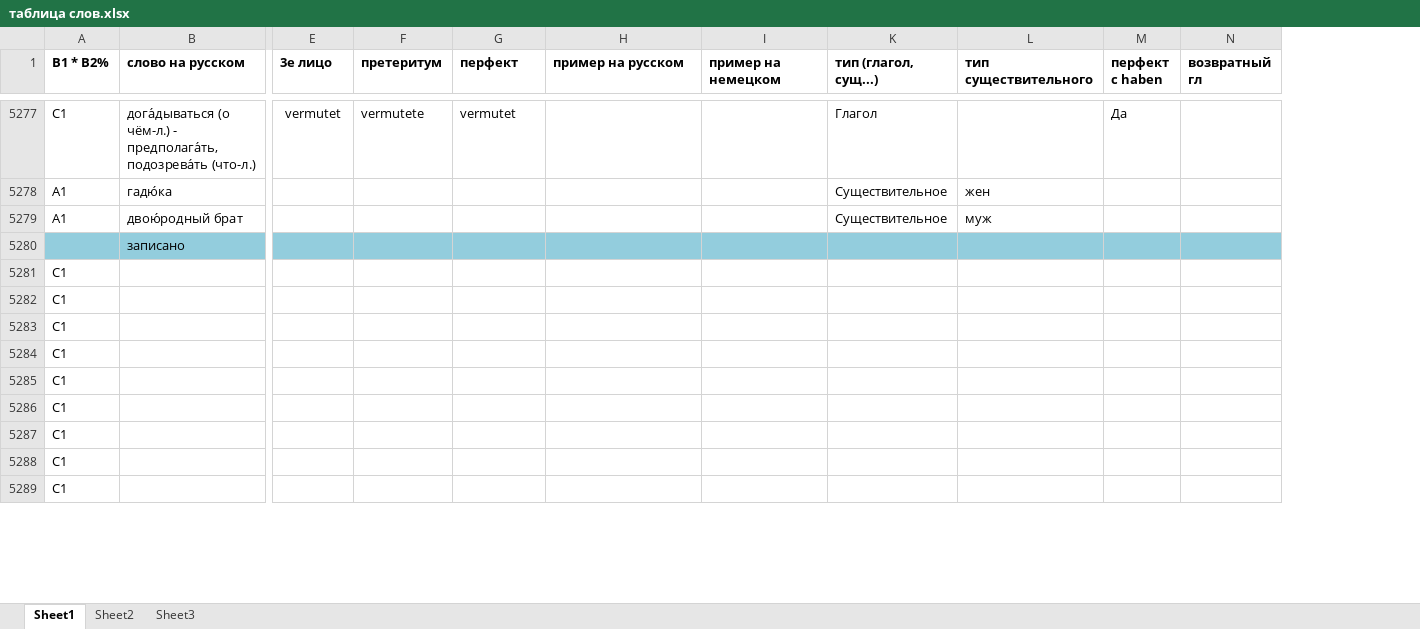
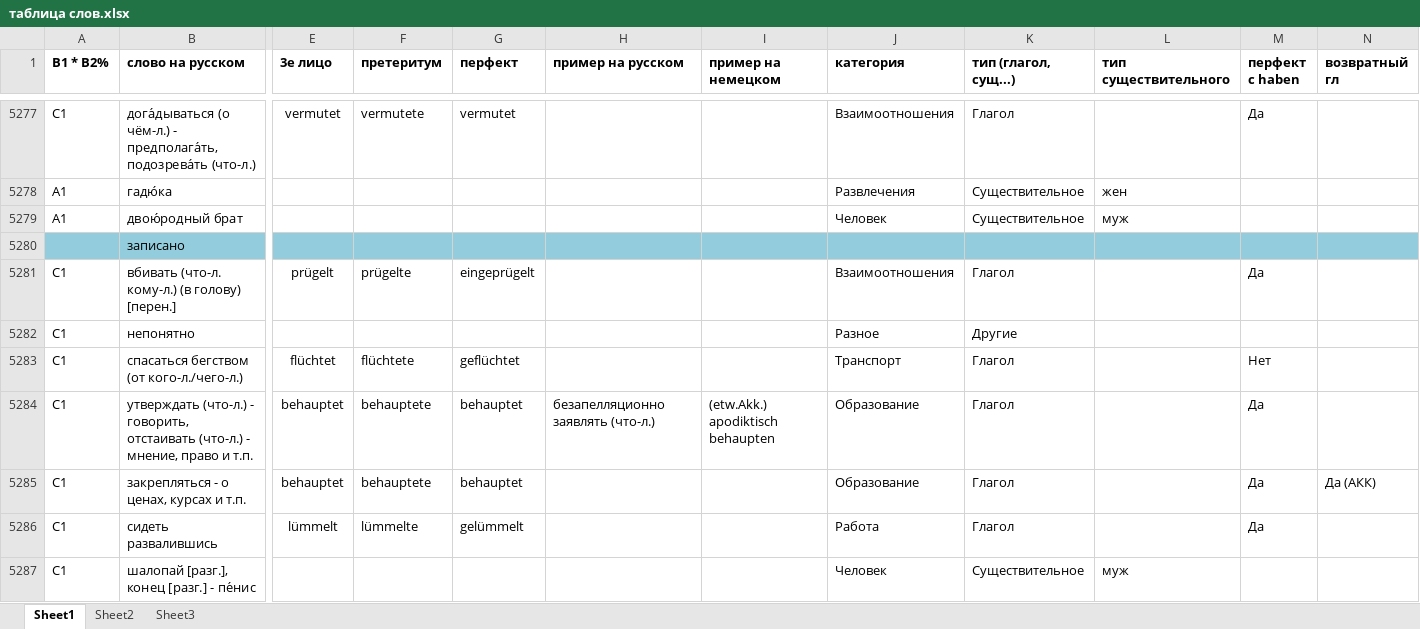
Before and after one commit to h-shvedko/cards_entry_file_xlsx, an Excel workbook: таблица слов.xlsx, sheet Sheet1, drawn as a sheet; only a part is shown, gaps mark what is left out; values as stored, in another font and other column widths than the file's, no borders; removed rows and columns are numbered as before the commit, all else as after; rows hold the shown columns only; the diff covers the shown part only; the diff names each change by its address in the sheet, - before the commit and + after, or states it on an @@ line.

Commit message:
25052020

```diff
--- a/таблица слов.xlsx (sheet Sheet1)
+++ b/таблица слов.xlsx (sheet Sheet1)
@@ column J (категория) unhidden, rows 5277-5279: Взаимоотношения | Развлечения | Человек @@
-row 5281: C1
-row 5282: C1
-row 5283: C1
-row 5284: C1
-row 5285: C1
-row 5286: C1
-row 5287: C1
-row 5288: C1
-row 5289: C1
+row 5281: C1 | вбивать (что-л. кому-л.) (в голову) [перен.] | prügelt | prügelte | eingeprügelt |  |  | Взаимоотношения | Глагол |  | Да
+row 5282: C1 | непонятнo |  |  |  |  |  | Разное | Другие
+row 5283: C1 | спасаться бегством (от кого-л./чего-л.) | flüchtet | flüchtete | geflüchtet |  |  | Транспорт | Глагол |  | Нет
+row 5284: C1 | утверждать (что-л.) - говорить, отстаивать (что-л.) - мнение, право и т.п. | behauptet | behauptete | behauptet | безапелляционно заявлять (что-л.) | (etw.Akk.) apodiktisch behaupten | Образование | Глагол |  | Да
+row 5285: C1 | закрепляться - о ценах, курсах и т.п. | behauptet | behauptete | behauptet |  |  | Образование | Глагол |  | Да | Да (АКК)
+row 5286: C1 | сидеть развалившись | lümmelt | lümmelte | gelümmelt |  |  | Работа | Глагол |  | Да
+row 5287: C1 | шалопай [разг.], конец [разг.] - пе́нис |  |  |  |  |  | Человек | Существительное | муж
```
Also changed, not shown: 17 added rows elsewhere in this sheet.
